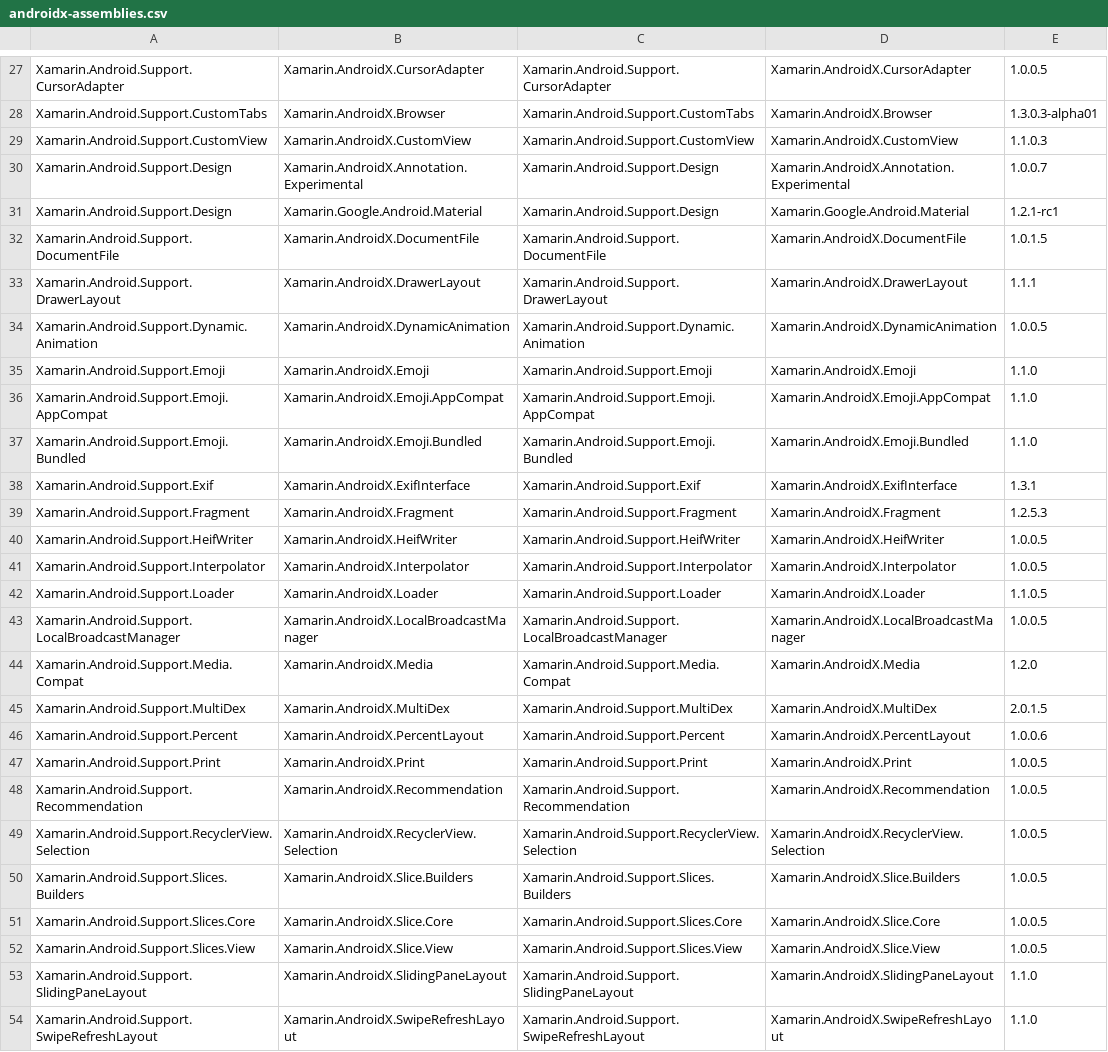
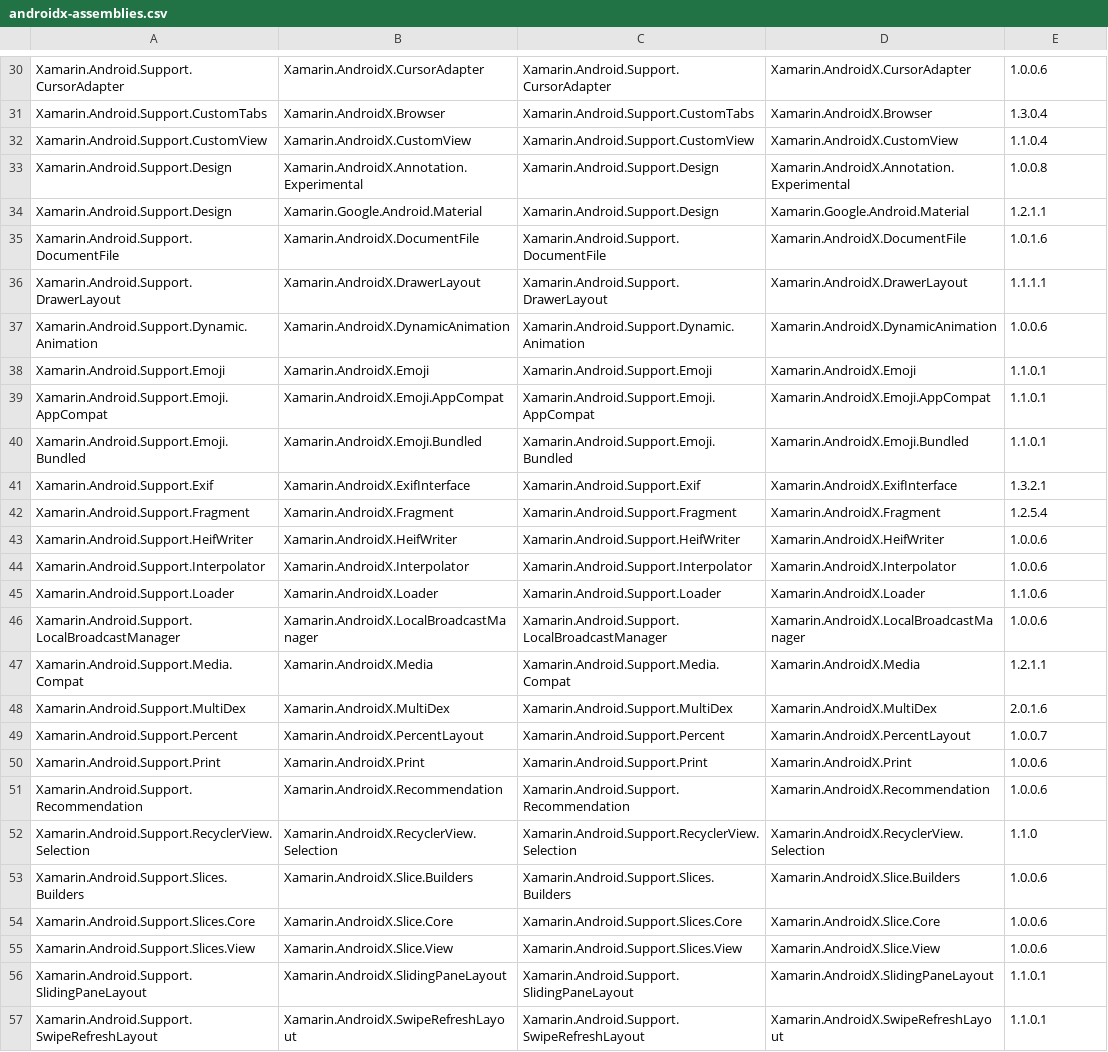
Before and after one commit to xamarin/AndroidX, a CSV file: mappings/androidx-assemblies.csv, drawn as a sheet; only a part is shown, gaps mark what is left out; addresses are those after the commit; the diff covers the shown part only; the diff names each change by its address in the sheet, - before the commit and + after, or states it on an @@ line.

```diff
--- a/mappings/androidx-assemblies.csv
+++ b/mappings/androidx-assemblies.csv
-E30: 1.0.0.5
+E30: 1.0.0.6
-E31: 1.3.0.3-alpha01
+E31: 1.3.0.4
-E32: 1.1.0.3
+E32: 1.1.0.4
-E33: 1.0.0.7
+E33: 1.0.0.8
-E34: 1.2.1-rc1
+E34: 1.2.1.1
-E35: 1.0.1.5
+E35: 1.0.1.6
-E36: 1.1.1
+E36: 1.1.1.1
-E37: 1.0.0.5
+E37: 1.0.0.6
-E38:E40: 1.1.0
+E38:E40: 1.1.0.1
-E41: 1.3.1
+E41: 1.3.2.1
-E42: 1.2.5.3
+E42: 1.2.5.4
-E43:E44: 1.0.0.5
+E43:E44: 1.0.0.6
-E45: 1.1.0.5
+E45: 1.1.0.6
-E46: 1.0.0.5
+E46: 1.0.0.6
-E47: 1.2.0
+E47: 1.2.1.1
-E48: 2.0.1.5
+E48: 2.0.1.6
-E49: 1.0.0.6
+E49: 1.0.0.7
-E50:E51: 1.0.0.5
+E50:E51: 1.0.0.6
-E52: 1.0.0.5
+E52: 1.1.0
-E53:E55: 1.0.0.5
+E53:E55: 1.0.0.6
-E56:E57: 1.1.0
+E56:E57: 1.1.0.1
```
Also changed, not shown: 3 added rows and 44 edited cells elsewhere in this file, mappings/androidx-mapping.csv, 1 other file.
